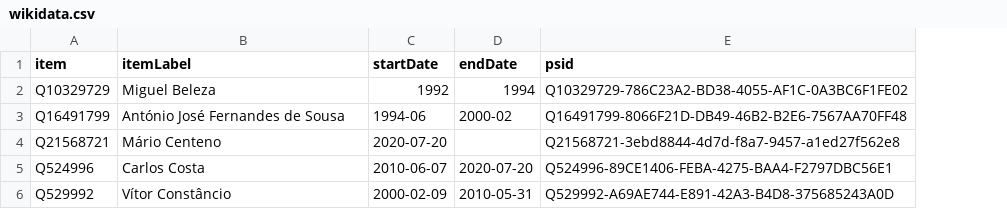
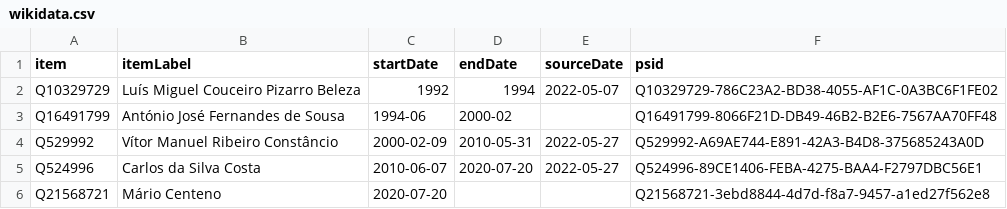
Before and after one commit to every-politician-scrapers/portugal-cabinet, a CSV file: sources/central-bank-enwiki/wikidata.csv, drawn as a sheet; removed rows and columns are numbered as before the commit, all else as after; the diff names each change by its address in the sheet, - before the commit and + after, or states it on an @@ line.

```diff
--- a/sources/central-bank-enwiki/wikidata.csv
+++ b/sources/central-bank-enwiki/wikidata.csv
+column E (sourceDate), row 2: 2022-05-07
-B2 (itemLabel): Miguel Beleza
+B2 (itemLabel): Luís Miguel Couceiro Pizarro Beleza
+row 4: Q529992 | Vítor Manuel Ribeiro Constâncio | 2000-02-09 | 2010-05-31 | 2022-05-27 | Q529992-A69AE744-E891-42A3-B4D8-375685243A0D
+row 5: Q524996 | Carlos da Silva Costa | 2010-06-07 | 2020-07-20 | 2022-05-27 | Q524996-89CE1406-FEBA-4275-BAA4-F2797DBC56E1
-row 5: Q524996 | Carlos Costa | 2010-06-07 | 2020-07-20 | Q524996-89CE1406-FEBA-4275-BAA4-F2797DBC56E1
-row 6: Q529992 | Vítor Constâncio | 2000-02-09 | 2010-05-31 | Q529992-A69AE744-E891-42A3-B4D8-375685243A0D
```
Also changed, not shown: sources/central-bank-enwiki/diff.csv, 1 other file.
